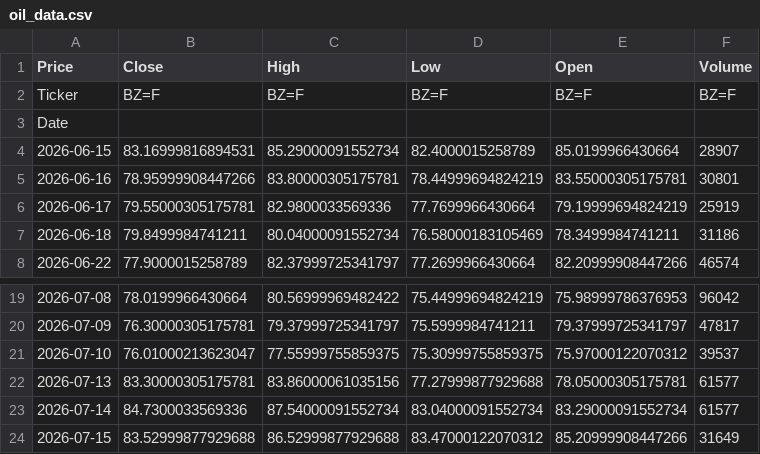
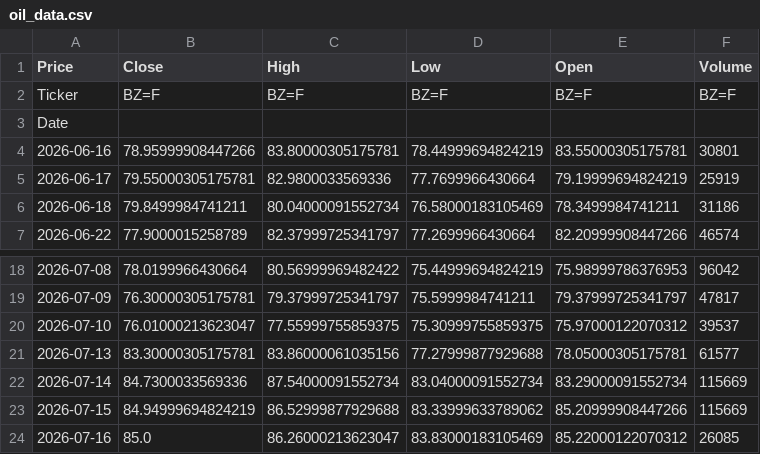
Before and after one commit to abdelaalahmed/gold-market-pipeline, a CSV file: oil_data.csv, drawn as a sheet; only a part is shown, gaps mark what is left out.

```diff
--- a/oil_data.csv
+++ b/oil_data.csv
@@ -3,3 +3,2 @@ Ticker,BZ=F,BZ=F,BZ=F,BZ=F,BZ=F
 Date,,,,,
-2026-06-15,83.16999816894531,85.29000091552734,82.4000015258789,85.0199966430664,28907
 2026-06-16,78.95999908447266,83.80000305175781,78.44999694824219,83.55000305175781,30801
@@ -22,3 +21,4 @@ Date,,,,,
 2026-07-13,83.30000305175781,83.86000061035156,77.27999877929688,78.05000305175781,61577
-2026-07-14,84.7300033569336,87.54000091552734,83.04000091552734,83.29000091552734,61577
-2026-07-15,83.52999877929688,86.52999877929688,83.47000122070312,85.20999908447266,31649
+2026-07-14,84.7300033569336,87.54000091552734,83.04000091552734,83.29000091552734,115669
+2026-07-15,84.94999694824219,86.52999877929688,83.33999633789062,85.20999908447266,115669
+2026-07-16,85.0,86.26000213623047,83.83000183105469,85.22000122070312,26085
```
Also changed, not shown: dollar_egp.csv, gold_data.csv.
